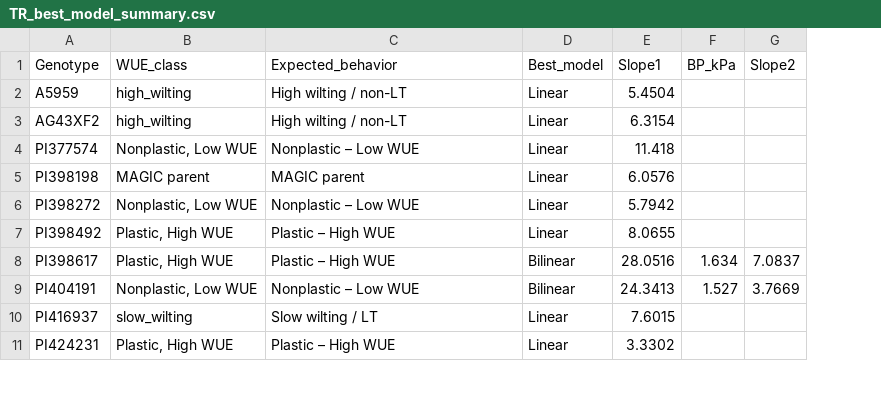
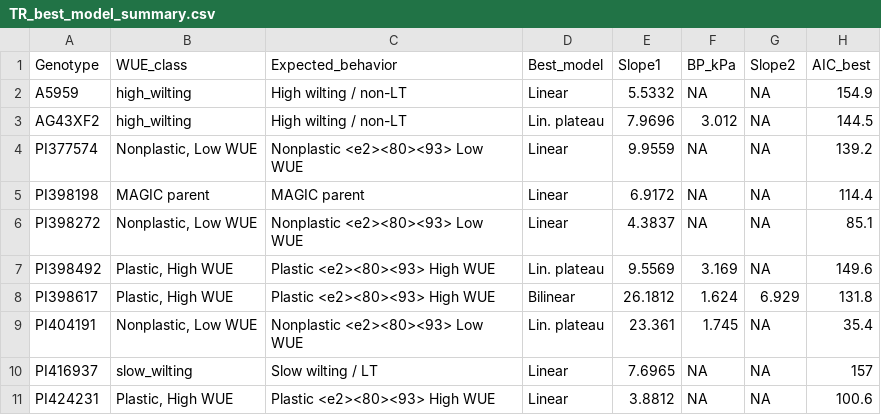
Before and after one commit to ElvisElli/LT-trait, a CSV file: experimental_data_soy_2026/data/TR_best_model_summary.csv, drawn as a sheet; only a part is shown; the diff covers the shown part only; the diff names each change by its address in the sheet, - before the commit and + after, or states it on an @@ line.

```diff
--- a/experimental_data_soy_2026/data/TR_best_model_summary.csv
+++ b/experimental_data_soy_2026/data/TR_best_model_summary.csv
+column H (AIC_best), rows 2-11: 154.9 | 144.5 | 139.2 | 114.4 | 85.1 | 149.6 | 131.8 | 35.4 | 157 | 100.6
-E2 (Slope1): 5.4504
+E2 (Slope1): 5.5332
-F2 (BP_kPa): (empty)
+F2 (BP_kPa): NA
-G2:G7 (Slope2): (empty)
+G2:G7 (Slope2): NA
-D3 (Best_model): Linear
+D3 (Best_model): Lin. plateau
-E3 (Slope1): 6.3154
+E3 (Slope1): 7.9696
-F3 (BP_kPa): (empty)
+F3 (BP_kPa): 3.012
-C4 (Expected_behavior): Nonplastic – Low WUE
+C4 (Expected_behavior): Nonplastic <e2><80><93> Low WUE
-E4 (Slope1): 11.418
+E4 (Slope1): 9.9559
-F4:F6 (BP_kPa): (empty)
+F4:F6 (BP_kPa): NA
-E5 (Slope1): 6.0576
+E5 (Slope1): 6.9172
-C6 (Expected_behavior): Nonplastic – Low WUE
+C6 (Expected_behavior): Nonplastic <e2><80><93> Low WUE
-E6 (Slope1): 5.7942
+E6 (Slope1): 4.3837
-C7:C8 (Expected_behavior): Plastic – High WUE
+C7:C8 (Expected_behavior): Plastic <e2><80><93> High WUE
-D7 (Best_model): Linear
+D7 (Best_model): Lin. plateau
-E7 (Slope1): 8.0655
+E7 (Slope1): 9.5569
-F7 (BP_kPa): (empty)
+F7 (BP_kPa): 3.169
-E8 (Slope1): 28.0516
+E8 (Slope1): 26.1812
-F8 (BP_kPa): 1.634
+F8 (BP_kPa): 1.624
-G8 (Slope2): 7.0837
+G8 (Slope2): 6.929
-C9 (Expected_behavior): Nonplastic – Low WUE
+C9 (Expected_behavior): Nonplastic <e2><80><93> Low WUE
-D9 (Best_model): Bilinear
+D9 (Best_model): Lin. plateau
-E9 (Slope1): 24.3413
+E9 (Slope1): 23.361
-F9 (BP_kPa): 1.527
+F9 (BP_kPa): 1.745
-G9 (Slope2): 3.7669
+G9 (Slope2): NA
-E10 (Slope1): 7.6015
+E10 (Slope1): 7.6965
-F10:F11 (BP_kPa): (empty)
+F10:F11 (BP_kPa): NA
-G10:G11 (Slope2): (empty)
+G10:G11 (Slope2): NA
-C11 (Expected_behavior): Plastic – High WUE
+C11 (Expected_behavior): Plastic <e2><80><93> High WUE
-E11 (Slope1): 3.3302
+E11 (Slope1): 3.8812
```
Also changed, not shown: 16 edited cells elsewhere in this file, experimental_data_soy_2026/data/TR_model_parameters.csv, experimental_data_soy_2026/data/gsw_best_model_summary.csv, 22 other files.
